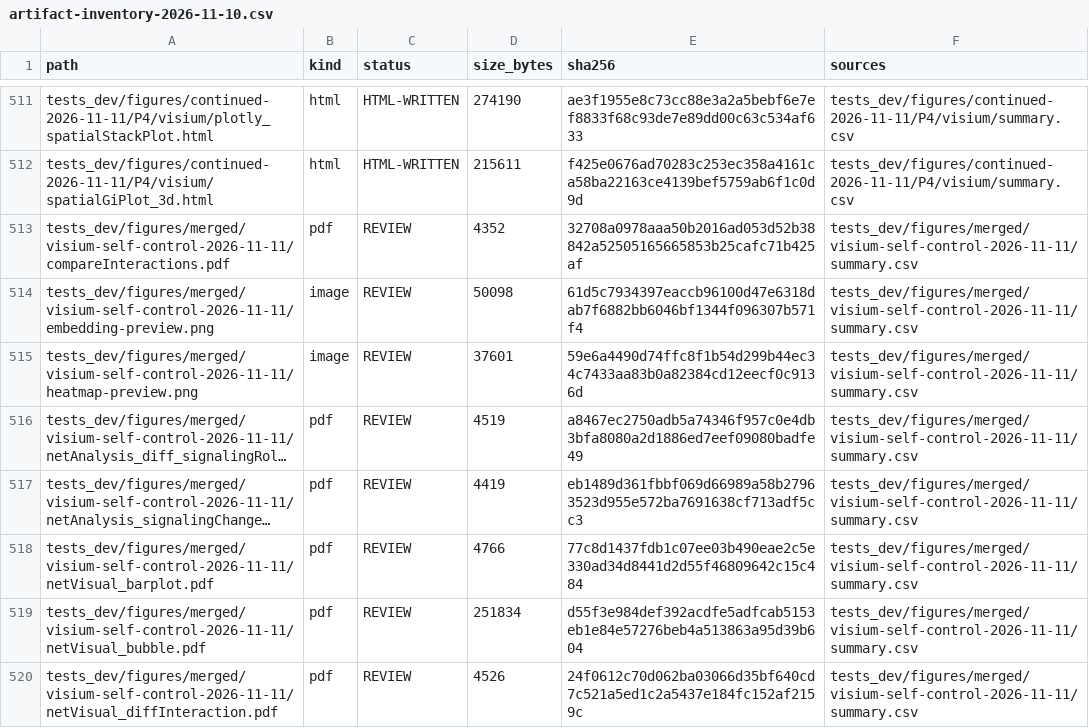
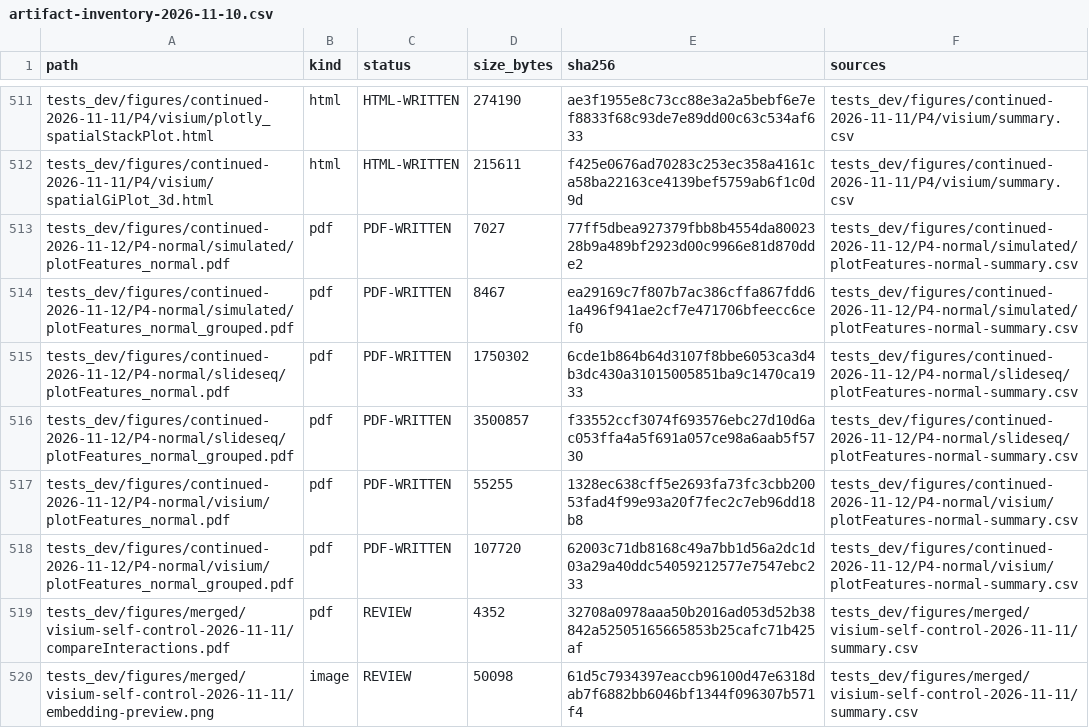
Before and after one commit to suye0620/SpatialCellChat, a CSV file: tests_dev/figures/artifact-inventory-2026-11-10.csv, drawn as a sheet; only a part is shown, gaps mark what is left out; the shorter side is filled out with more unchanged rows; long unchanged cells end in …; the diff names each change by its address in the sheet, - before the commit and + after, or states it on an @@ line.

Commit message:
test: complete static plotFeatures fixture coverage

```diff
--- a/tests_dev/figures/artifact-inventory-2026-11-10.csv
+++ b/tests_dev/figures/artifact-inventory-2026-11-10.csv
+row 513: tests_dev/figures/continued-2026-11-12/P4-normal/simulated/plotFeatures_normal.pdf | pdf | PDF-WRITTEN | 7027 | 77ff5dbea927379fbb8b4554da8002328b9a489bf2923d00c9966e81d870dde2 | tests_dev/figures/continued-2026-11-12/P4-normal/simulated/plotFeatures-normal-summary.csv
+row 514: tests_dev/figures/continued-2026-11-12/P4-normal/simulated/plotFeatures_normal_grouped.pdf | pdf | PDF-WRITTEN | 8467 | ea29169c7f807b7ac386cffa867fdd61a496f941ae2cf7e471706bfeecc6cef0 | tests_dev/figures/continued-2026-11-12/P4-normal/simulated/plotFeatures-normal-summary.csv
+row 515: tests_dev/figures/continued-2026-11-12/P4-normal/slideseq/plotFeatures_normal.pdf | pdf | PDF-WRITTEN | 1750302 | 6cde1b864b64d3107f8bbe6053ca3d4b3dc430a31015005851ba9c1470ca1933 | tests_dev/figures/continued-2026-11-12/P4-normal/slideseq/plotFeatures-normal-summary.csv
+row 516: tests_dev/figures/continued-2026-11-12/P4-normal/slideseq/plotFeatures_normal_grouped.pdf | pdf | PDF-WRITTEN | 3500857 | f33552ccf3074f693576ebc27d10d6ac053ffa4a5f691a057ce98a6aab5f5730 | tests_dev/figures/continued-2026-11-12/P4-normal/slideseq/plotFeatures-normal-summary.csv
+row 517: tests_dev/figures/continued-2026-11-12/P4-normal/visium/plotFeatures_normal.pdf | pdf | PDF-WRITTEN | 55255 | 1328ec638cff5e2693fa73fc3cbb20053fad4f99e93a20f7fec2c7eb96dd18b8 | tests_dev/figures/continued-2026-11-12/P4-normal/visium/plotFeatures-normal-summary.csv
+row 518: tests_dev/figures/continued-2026-11-12/P4-normal/visium/plotFeatures_normal_grouped.pdf | pdf | PDF-WRITTEN | 107720 | 62003c71db8168c49a7bb1d56a2dc1d03a29a40ddc54059212577e7547ebc233 | tests_dev/figures/continued-2026-11-12/P4-normal/visium/plotFeatures-normal-summary.csv
```
Also changed, not shown: 14 other files.
